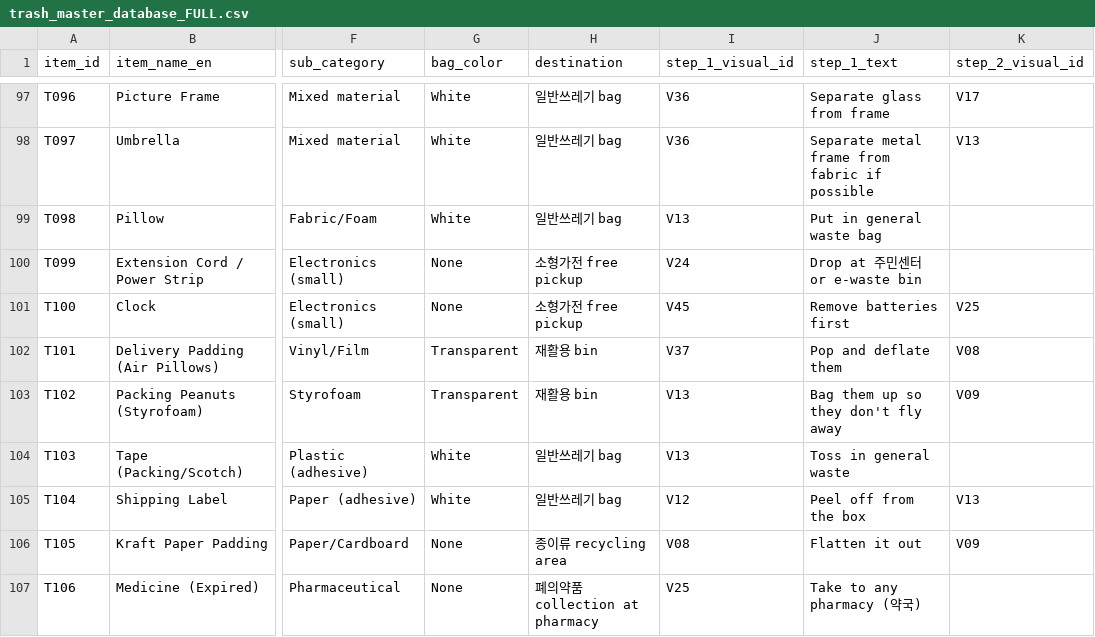
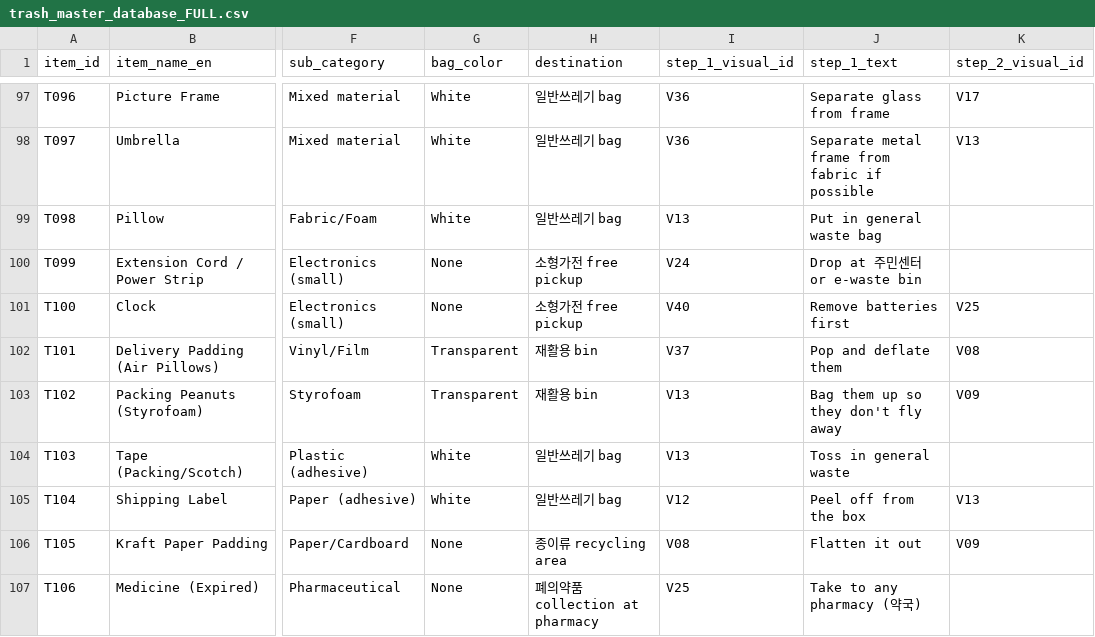
Before and after one commit to YeonSeong-Lee/sseuregi-king, a CSV file: docs/data-sources/trash_master_database_FULL.csv, drawn as a sheet; only a part is shown, gaps mark what is left out; the diff names each change by its address in the sheet, - before the commit and + after, or states it on an @@ line.

Commit message:
refactor(icons): update StepIcon component to use image assets and adjust visual action IDs
Replaces the SVG-based StepIcon component with an Image component that loads PNG assets for improved performance. Updates visual action IDs in related data files, changing references from V45 to V40. Adds new bag images and updates localization files to include additional bag types in English and Chinese. Ensures consistency across the disposal guide and visual action references.

```diff
--- a/docs/data-sources/trash_master_database_FULL.csv
+++ b/docs/data-sources/trash_master_database_FULL.csv
-I101 (step_1_visual_id): V45
+I101 (step_1_visual_id): V40
```
Also changed, not shown: 50 other files.
